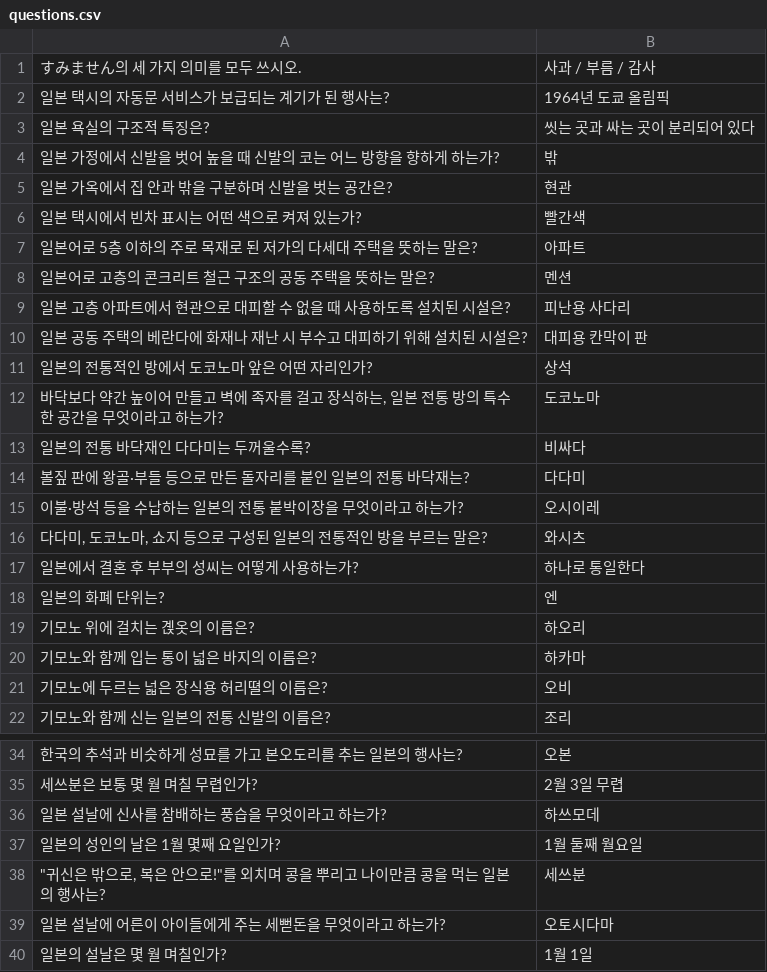
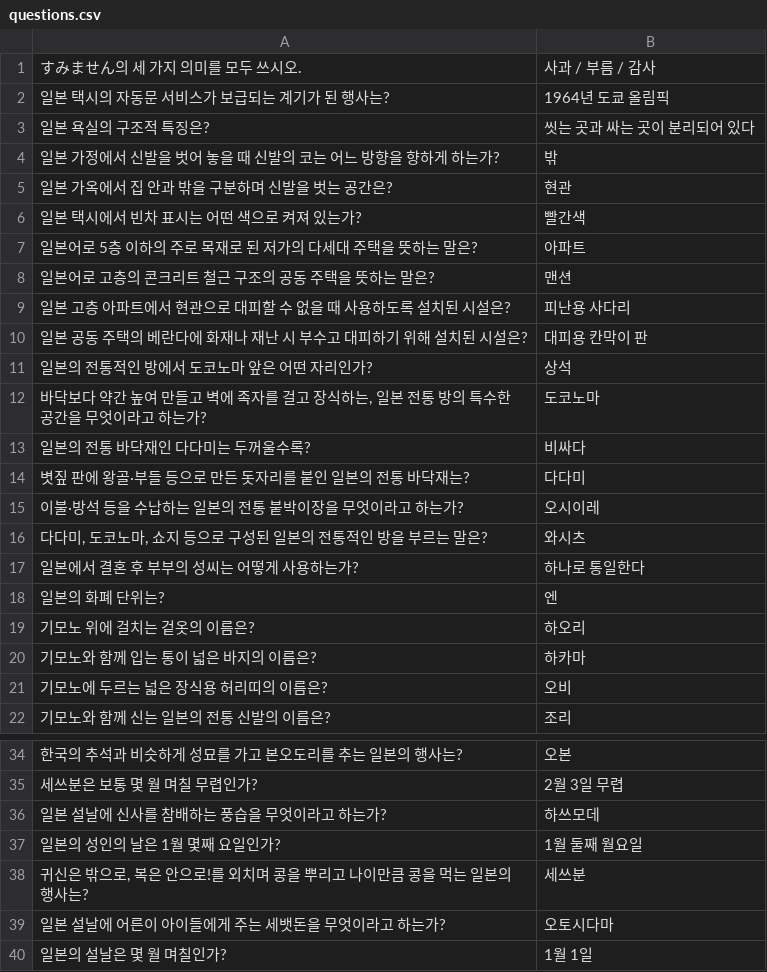
Before and after one commit to animal0000/japanese-performance-test-v2, a CSV file: questions.csv, drawn as a sheet; only a part is shown, gaps mark what is left out; the diff names each change by its address in the sheet, - before the commit and + after, or states it on an @@ line.

Commit message:
fix: correct typo and answer errors in questions.csv

```diff
--- a/questions.csv
+++ b/questions.csv
-A4: 일본 가정에서 신발을 벗어 높을 때 신발의 코는 어느 방향을 향하게 하는가?
+A4: 일본 가정에서 신발을 벗어 놓을 때 신발의 코는 어느 방향을 향하게 하는가?
-B8: 멘션
+B8: 맨션
-A12: …약간 높이어 만들고…
+A12: …약간 높여 만들고…
-A14: 볼짚 판에 왕골·부들 등으로 만든 돌자리를 붙인 일본의 전통 바닥재는?
+A14: 볏짚 판에 왕골·부들 등으로 만든 돗자리를 붙인 일본의 전통 바닥재는?
-A19: 기모노 위에 걸치는 곉옷의 이름은?
+A19: 기모노 위에 걸치는 겉옷의 이름은?
-A21: 기모노에 두르는 넓은 장식용 허리뗠의 이름은?
+A21: 기모노에 두르는 넓은 장식용 허리띠의 이름은?
-A38: "귀신은 밖으로, 복은 안으로!"를 외치…
+A38: 귀신은 밖으로, 복은 안으로!를 외치…
-A39: 일본 설날에 어른이 아이들에게 주는 세뻗돈을 무엇이라고 하는가?
+A39: 일본 설날에 어른이 아이들에게 주는 세뱃돈을 무엇이라고 하는가?
```
